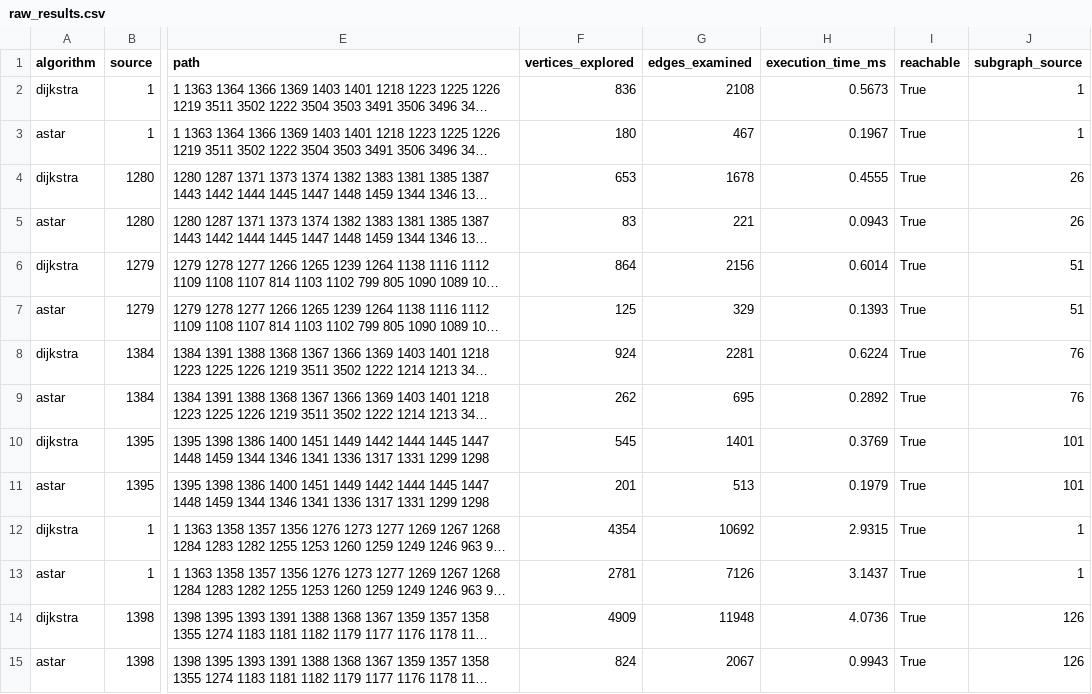
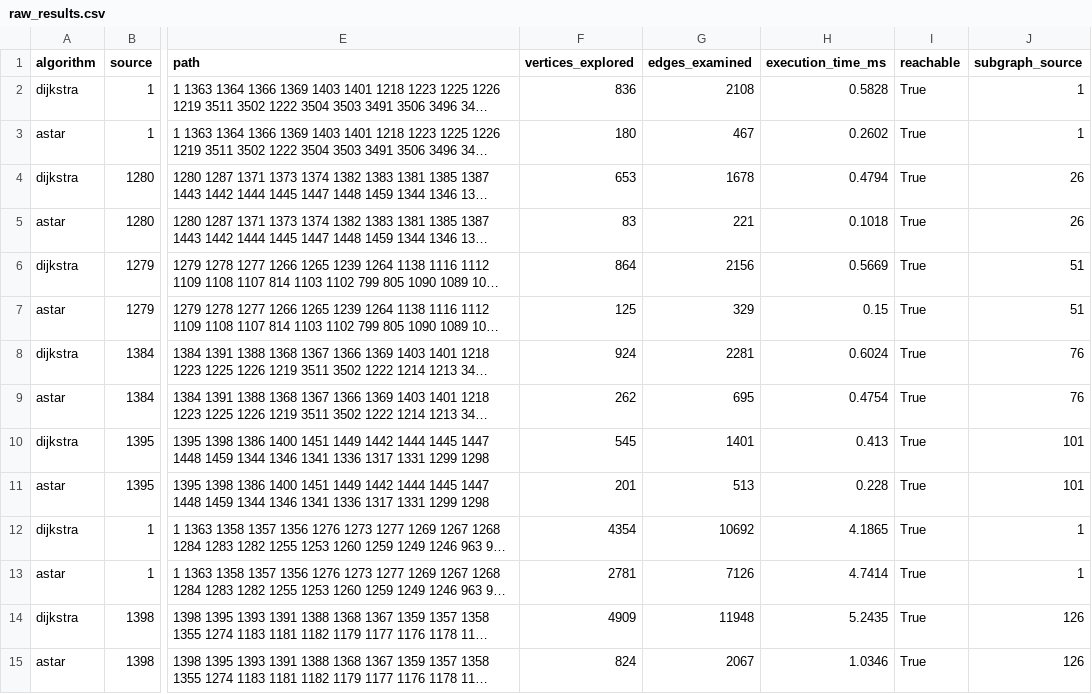
Before and after one commit to Anukul1712/DAA_ShortestPath, a CSV file: results/tables/raw_results.csv, drawn as a sheet; only a part is shown, gaps mark what is left out; long unchanged cells end in …; the diff covers the shown part only; the diff names each change by its address in the sheet, - before the commit and + after, or states it on an @@ line.

```diff
--- a/results/tables/raw_results.csv
+++ b/results/tables/raw_results.csv
-H2 (execution_time_ms): 0.5673
+H2 (execution_time_ms): 0.5828
-H3 (execution_time_ms): 0.1967
+H3 (execution_time_ms): 0.2602
-H4 (execution_time_ms): 0.4555
+H4 (execution_time_ms): 0.4794
-H5 (execution_time_ms): 0.0943
+H5 (execution_time_ms): 0.1018
-H6 (execution_time_ms): 0.6014
+H6 (execution_time_ms): 0.5669
-H7 (execution_time_ms): 0.1393
+H7 (execution_time_ms): 0.15
-H8 (execution_time_ms): 0.6224
+H8 (execution_time_ms): 0.6024
-H9 (execution_time_ms): 0.2892
+H9 (execution_time_ms): 0.4754
-H10 (execution_time_ms): 0.3769
+H10 (execution_time_ms): 0.413
-H11 (execution_time_ms): 0.1979
+H11 (execution_time_ms): 0.228
-H12 (execution_time_ms): 2.9315
+H12 (execution_time_ms): 4.1865
-H13 (execution_time_ms): 3.1437
+H13 (execution_time_ms): 4.7414
-H14 (execution_time_ms): 4.0736
+H14 (execution_time_ms): 5.2435
-H15 (execution_time_ms): 0.9943
+H15 (execution_time_ms): 1.0346
```
Also changed, not shown: 36 edited cells elsewhere in this file, results/tables/heuristic_study_raw.csv, results/tables/heuristic_study_summary.csv, 11 other files.
